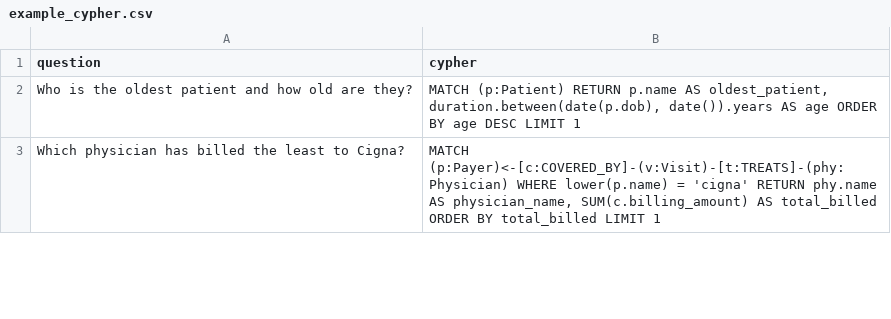
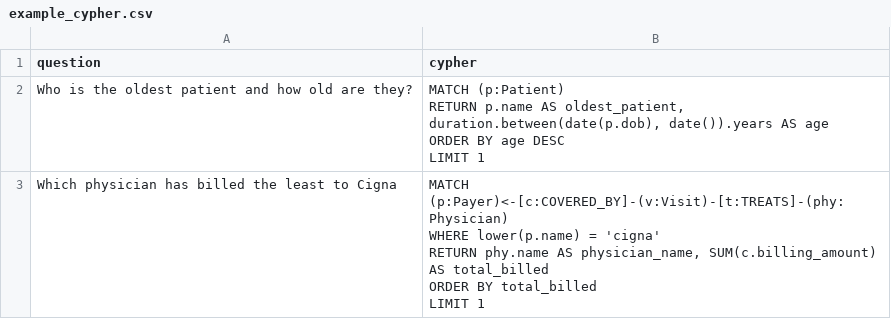
Before and after one commit to pedarias/hospital-rag-chatbot, a CSV file: data/example_cypher.csv, drawn as a sheet; only a part is shown; the diff covers the shown part only.

```diff
--- a/data/example_cypher.csv
+++ b/data/example_cypher.csv
@@ -1,3 +1,15 @@
 question,cypher
-"Who is the oldest patient and how old are they?","MATCH (p:Patient) RETURN p.name AS oldest_patient, duration.between(date(p.dob), date()).years AS age ORDER BY age DESC LIMIT 1"
-"Which physician has billed the least to Cigna?","MATCH (p:Payer)<-[c:COVERED_BY]-(v:Visit)-[t:TREATS]-(phy:Physician) WHERE lower(p.name) = 'cigna' RETURN phy.name AS physician_name, SUM(c.billing_amount) AS total_billed ORDER BY total_billed LIMIT 1"
+Who is the oldest patient and how old are they?,"
+    MATCH (p:Patient)
+    RETURN p.name AS oldest_patient,
+        duration.between(date(p.dob), date()).years AS age
+    ORDER BY age DESC
+    LIMIT 1
+    "
+Which physician has billed the least to Cigna,"
+    MATCH (p:Payer)<-[c:COVERED_BY]-(v:Visit)-[t:TREATS]-(phy:Physician)
+    WHERE lower(p.name) = 'cigna'
+    RETURN phy.name AS physician_name, SUM(c.billing_amount) AS total_billed
+    ORDER BY total_billed
+    LIMIT 1
+    "
```
Also changed, not shown: 6 edited cells elsewhere in this file, 29 other files.
